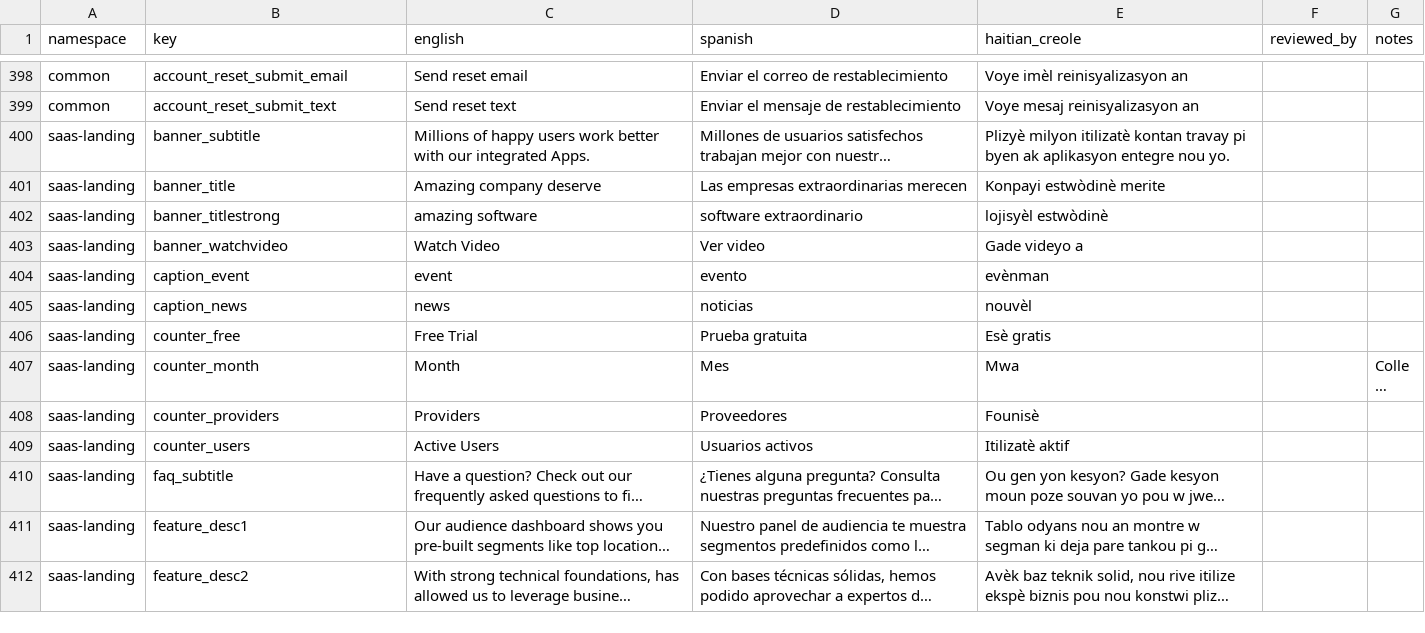
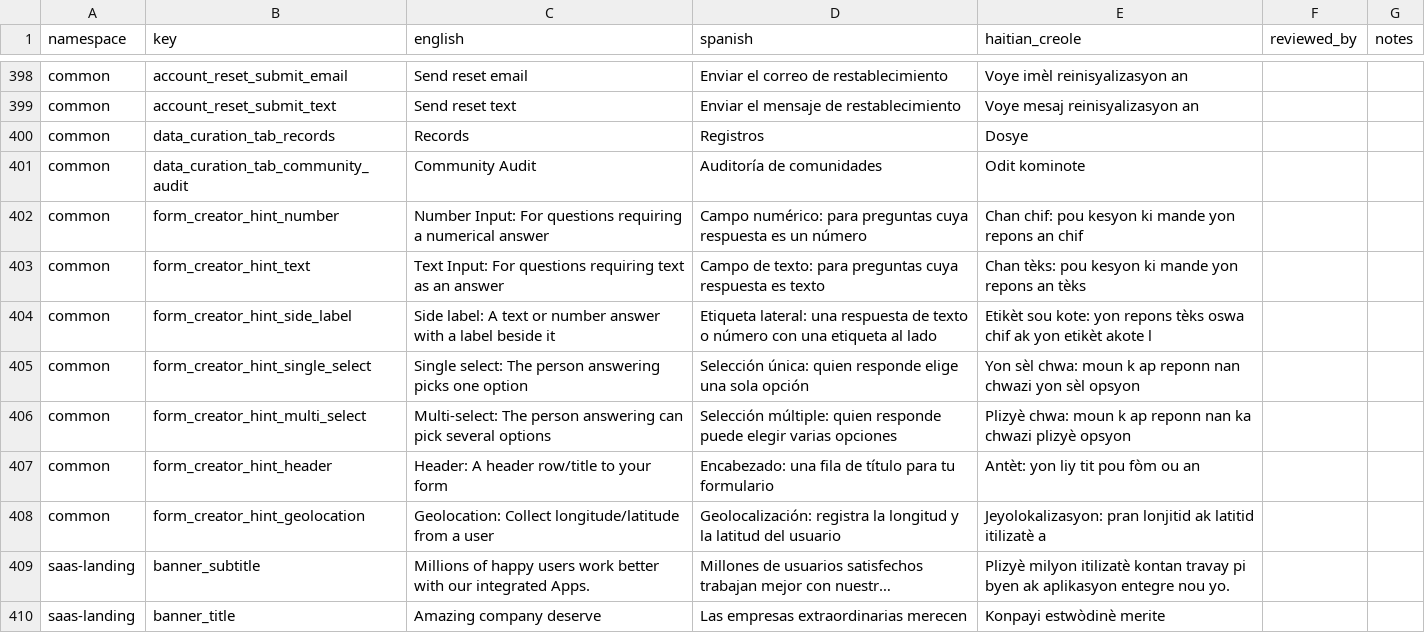
Before and after one commit to hopetambala/puente-react-nextjs-platform, a CSV file: docs/i18n/review-worksheet.csv, drawn as a sheet; only a part is shown, gaps mark what is left out; the shorter side is filled out with more unchanged rows; long unchanged cells end in …; the diff names each change by its address in the sheet, - before the commit and + after, or states it on an @@ line.

```diff
--- a/docs/i18n/review-worksheet.csv
+++ b/docs/i18n/review-worksheet.csv
+row 400: common | data_curation_tab_records | Records | Registros | Dosye
+row 401: common | data_curation_tab_community_audit | Community Audit | Auditoría de comunidades | Odit kominote
+row 402: common | form_creator_hint_number | Number Input: For questions requiring a numerical answer | Campo numérico: para preguntas cuya respuesta es un número | Chan chif: pou kesyon ki mande yon repons an chif
+row 403: common | form_creator_hint_text | Text Input: For questions requiring text as an answer | Campo de texto: para preguntas cuya respuesta es texto | Chan tèks: pou kesyon ki mande yon repons an tèks
+row 404: common | form_creator_hint_side_label | Side label: A text or number answer with a label beside it | Etiqueta lateral: una respuesta de texto o número con una etiqueta al lado | Etikèt sou kote: yon repons tèks oswa chif ak yon etikèt akote l
+row 405: common | form_creator_hint_single_select | Single select: The person answering picks one option | Selección única: quien responde elige una sola opción | Yon sèl chwa: moun k ap reponn nan chwazi yon sèl opsyon
+row 406: common | form_creator_hint_multi_select | Multi-select: The person answering can pick several options | Selección múltiple: quien responde puede elegir varias opciones | Plizyè chwa: moun k ap reponn nan ka chwazi plizyè opsyon
+row 407: common | form_creator_hint_header | Header: A header row/title to your form | Encabezado: una fila de título para tu formulario | Antèt: yon liy tit pou fòm ou an
+row 408: common | form_creator_hint_geolocation | Geolocation: Collect longitude/latitude from a user | Geolocalización: registra la longitud y la latitud del usuario | Jeyolokalizasyon: pran lonjitid ak latitid itilizatè a
```
Also changed, not shown: 10 other files.
